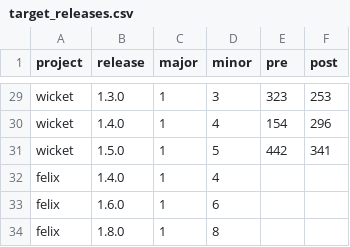
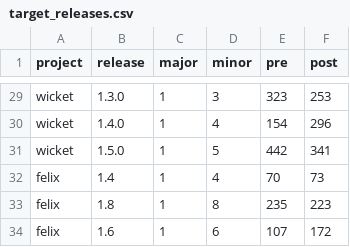
Before and after one commit to KilbyBaron/Not-All-Bugs-Are-The-Same, a CSV file: intermediate_files/target_releases.csv, drawn as a sheet; only a part is shown, gaps mark what is left out.

Commit message:
intermediate files

```diff
--- a/intermediate_files/target_releases.csv
+++ b/intermediate_files/target_releases.csv
@@ -31,4 +31,4 @@ wicket,1.4.0,1,4,154,296
 wicket,1.5.0,1,5,442,341
-felix,1.4.0,1,4,,
-felix,1.6.0,1,6,,
-felix,1.8.0,1,8,,
+felix,1.4,1,4,70,73
+felix,1.8,1,8,235,223
+felix,1.6,1,6,107,172
```
Also changed, not shown: 21 other files.
